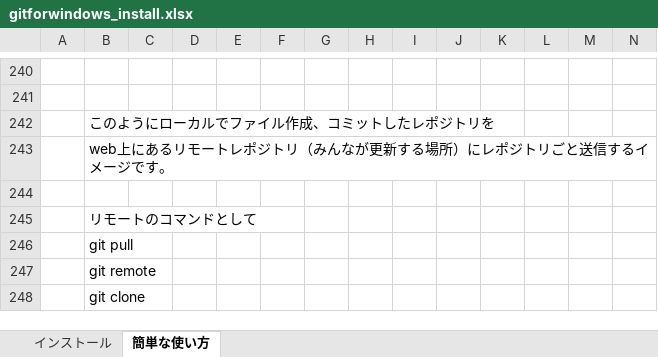
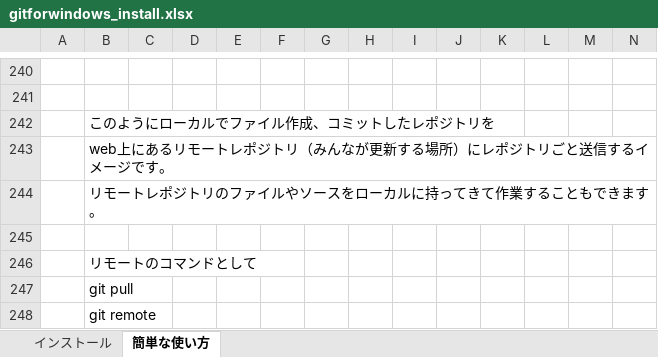
Before and after one commit to buildtool/repo1, an Excel workbook: gitforwindows_install.xlsx, sheet 簡単な使い方, drawn as a sheet; only a part is shown, gaps mark what is left out; the shorter side is filled out with more unchanged rows; values as stored, in another font and other column widths than the file's, no borders; charts and pictures not drawn; rows hold the shown columns only; the diff names each change by its address in the sheet, - before the commit and + after, or states it on an @@ line.

Commit message:
修正しました

```diff
--- a/gitforwindows_install.xlsx (sheet 簡単な使い方)
+++ b/gitforwindows_install.xlsx (sheet 簡単な使い方)
+row 244:  | リモートレポジトリのファイルやソースをローカルに持ってきて作業することもできます。
```
